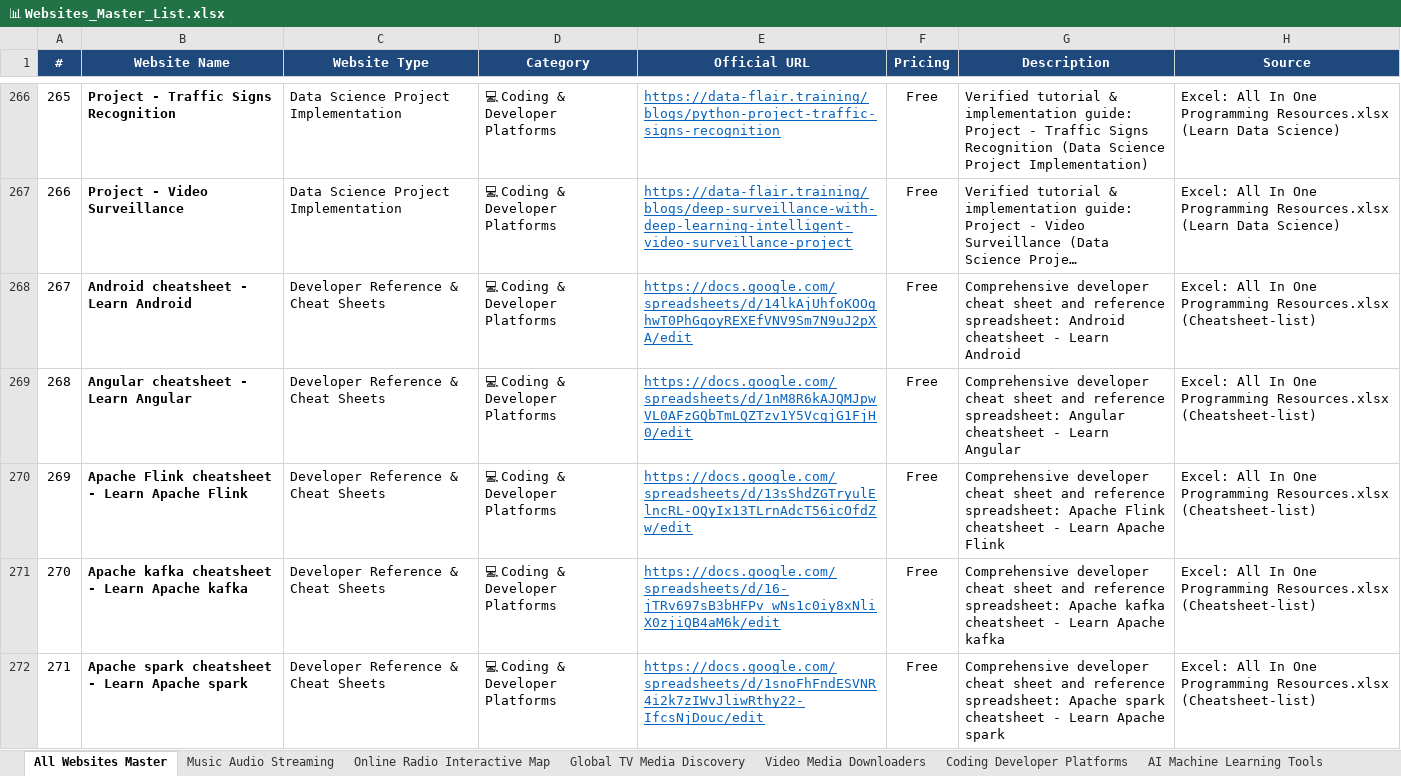
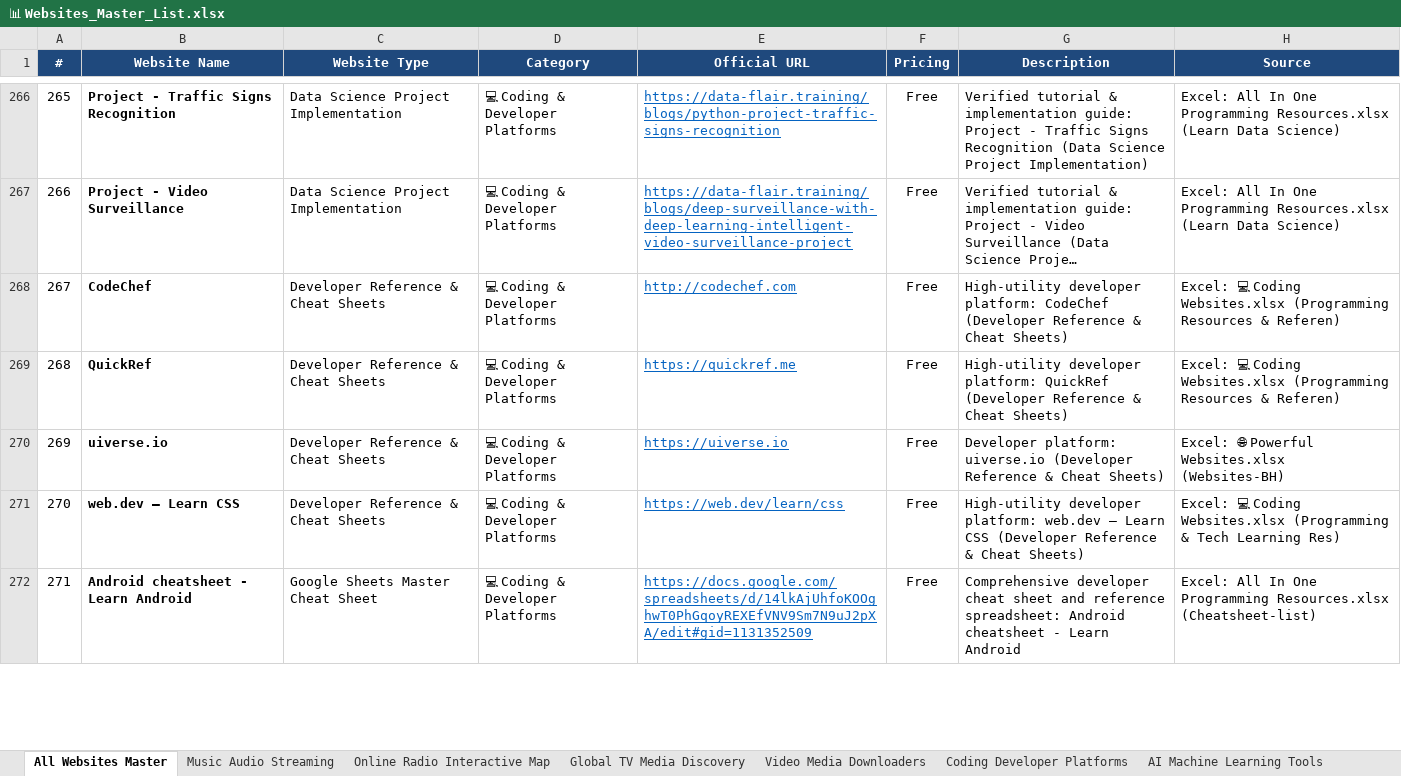
Before and after one commit to Satyenderparihar/Websites-Scrapes-Manually, an Excel workbook: 📊 Websites_Master_List.xlsx, sheet All Websites Master, drawn as a sheet; only a part is shown, gaps mark what is left out; long unchanged cells end in …; values as stored, in another font and other column widths than the file's, no borders; the diff covers the shown part only; the diff names each change by its address in the sheet, - before the commit and + after, or states it on an @@ line.

Commit message:
feat: add All In One Programming Resources (total 902 curated websites across 12 categories)

```diff
--- a/📊 Websites_Master_List.xlsx (sheet All Websites Master)
+++ b/📊 Websites_Master_List.xlsx (sheet All Websites Master)
-B268 (Website Name): Android cheatsheet - Learn Android
+B268 (Website Name): CodeChef
-E268 (Official URL): https://docs.google.com/spreadsheets/d/14lkAjUhfoKOOghwT0PhGqoyREXEfVNV9Sm7N9uJ2pXA/edit
+E268 (Official URL): http://codechef.com
-G268 (Description): Comprehensive developer cheat sheet and reference spreadsheet: Android cheatsheet - Learn Android
+G268 (Description): High-utility developer platform: CodeChef (Developer Reference & Cheat Sheets)
-H268:H269 (Source): Excel: All In One Programming Resources.xlsx (Cheatsheet-list)
+H268:H269 (Source): Excel: 💻 Coding Websites.xlsx (Programming Resources & Referen)
-B269 (Website Name): Angular cheatsheet - Learn Angular
+B269 (Website Name): QuickRef
-E269 (Official URL): https://docs.google.com/spreadsheets/d/1nM8R6kAJQMJpwVL0AFzGQbTmLQZTzv1Y5VcgjG1FjH0/edit
+E269 (Official URL): https://quickref.me
-G269 (Description): Comprehensive developer cheat sheet and reference spreadsheet: Angular cheatsheet - Learn Angular
+G269 (Description): High-utility developer platform: QuickRef (Developer Reference & Cheat Sheets)
-B270 (Website Name): Apache Flink cheatsheet - Learn Apache Flink
+B270 (Website Name): uiverse.io
-E270 (Official URL): https://docs.google.com/spreadsheets/d/13sShdZGTryulElncRL-OQyIx13TLrnAdcT56icOfdZw/edit
+E270 (Official URL): https://uiverse.io
-G270 (Description): Comprehensive developer cheat sheet and reference spreadsheet: Apache Flink cheatsheet - Learn Apache Flink
+G270 (Description): Developer platform: uiverse.io (Developer Reference & Cheat Sheets)
-H270 (Source): Excel: All In One Programming Resources.xlsx (Cheatsheet-list)
+H270 (Source): Excel: 🌐 Powerful Websites.xlsx (Websites-BH)
-B271 (Website Name): Apache kafka cheatsheet - Learn Apache kafka
+B271 (Website Name): web.dev – Learn CSS
-E271 (Official URL): https://docs.google.com/spreadsheets/d/16-jTRv697sB3bHFPv_wNs1c0iy8xNliX0zjiQB4aM6k/edit
+E271 (Official URL): https://web.dev/learn/css
-G271 (Description): Comprehensive developer cheat sheet and reference spreadsheet: Apache kafka cheatsheet - Learn Apache kafka
+G271 (Description): High-utility developer platform: web.dev – Learn CSS (Developer Reference & Cheat Sheets)
-H271 (Source): Excel: All In One Programming Resources.xlsx (Cheatsheet-list)
+H271 (Source): Excel: 💻 Coding Websites.xlsx (Programming & Tech Learning Res)
-B272 (Website Name): Apache spark cheatsheet - Learn Apache spark
+B272 (Website Name): Android cheatsheet - Learn Android
-C272 (Website Type): Developer Reference & Cheat Sheets
+C272 (Website Type): Google Sheets Master Cheat Sheet
-E272 (Official URL): https://docs.google.com/spreadsheets/d/1snoFhFndESVNR4i2k7zIWvJliwRthy22-IfcsNjDouc/edit
+E272 (Official URL): https://docs.google.com/spreadsheets/d/14lkAjUhfoKOOghwT0PhGqoyREXEfVNV9Sm7N9uJ2pXA/edit#gid=1131352509
-G272 (Description): …reference spreadsheet: Apache spark cheatsheet - Learn Apache spark
+G272 (Description): …reference spreadsheet: Android cheatsheet - Learn Android
```
Also changed, not shown: 280 edited cells elsewhere in this sheet, sheet Coding Developer Platforms, 4 other files.
